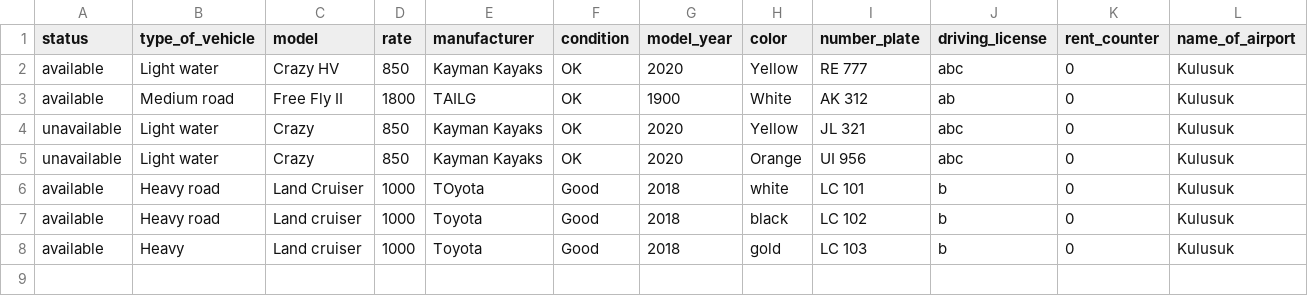
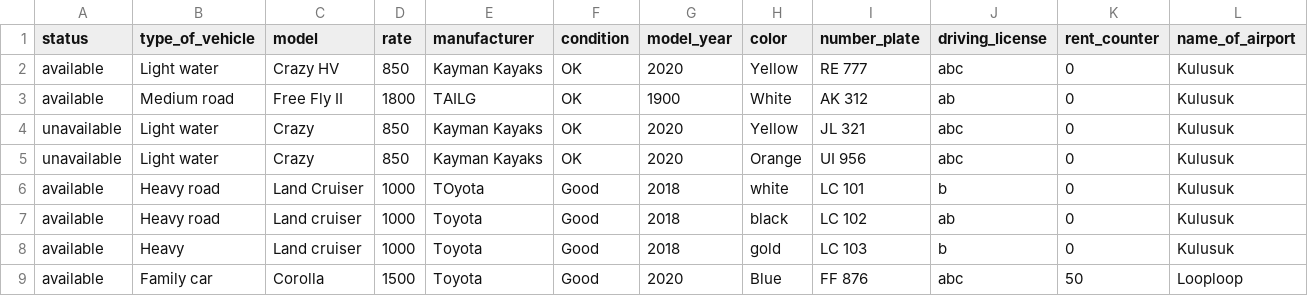
Before and after one commit to Boggi-Jones/Verklegt-Namskeid1, a CSV file: TheProgram/Data/data/Vehicle.csv, drawn as a sheet.

```diff
--- a/TheProgram/Data/data/Vehicle.csv
+++ b/TheProgram/Data/data/Vehicle.csv
@@ -6,3 +6,4 @@ unavailable,Light water,Crazy,850,Kayman Kayaks,OK,2020,Orange,UI 956,abc,0,Kulu
 available,Heavy road,Land Cruiser,1000,TOyota,Good,2018,white,LC 101,b,0,Kulusuk
-available,Heavy road,Land cruiser,1000,Toyota,Good,2018,black,LC 102,b,0,Kulusuk
+available,Heavy road,Land cruiser,1000,Toyota,Good,2018,black,LC 102,ab,0,Kulusuk
 available,Heavy,Land cruiser,1000,Toyota,Good,2018,gold,LC 103,b,0,Kulusuk
+available,Family car,Corolla,1500,Toyota,Good,2020,Blue,FF 876,abc,50,Looploop
```
Also changed, not shown: TheProgram/Data/data/Contract.csv, TheProgram/Data/data/Customer.csv, 2 other files.
